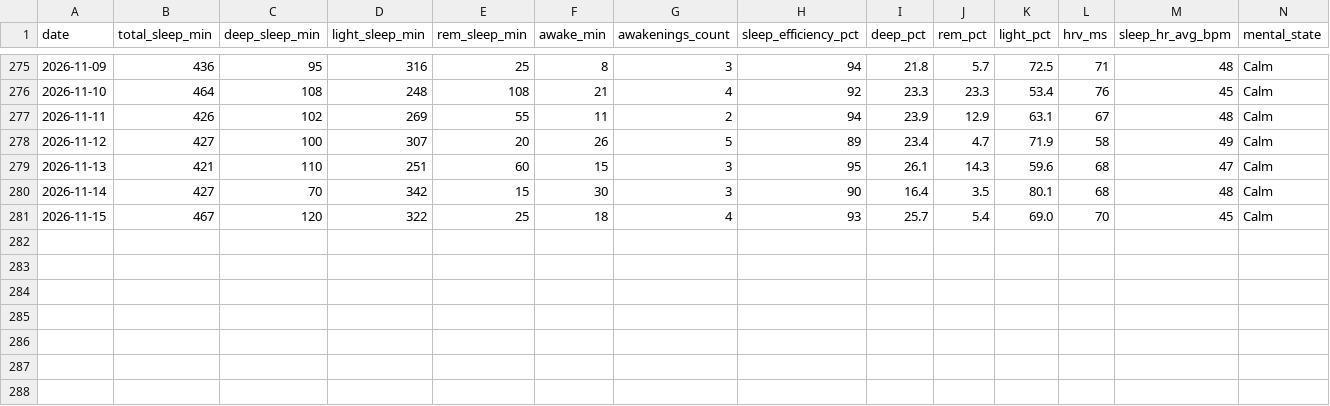
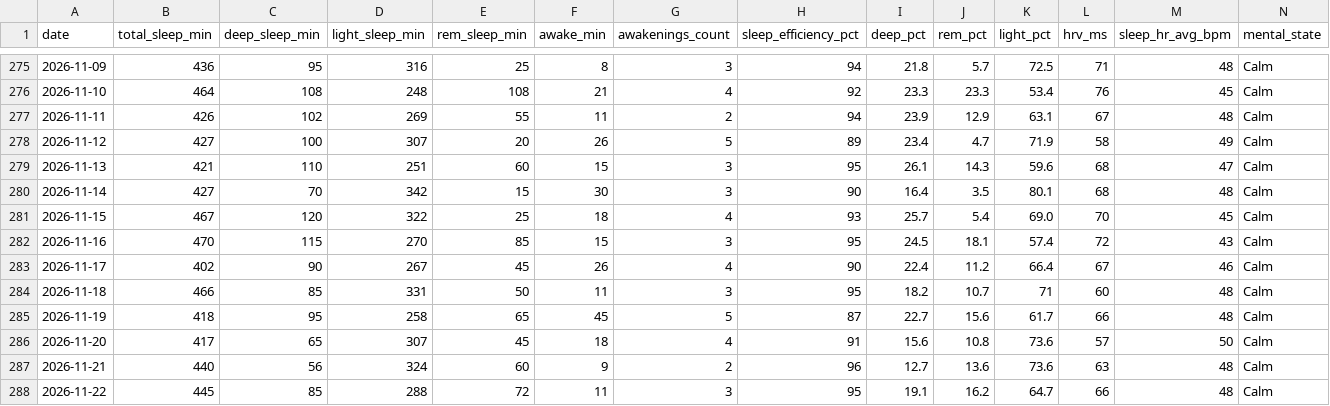
Before and after one commit to CDHughett/daniel-longitudinal-public, a CSV file: data/sleep_longitudinal_v1.csv, drawn as a sheet; only a part is shown, gaps mark what is left out; rows hold the shown columns only; the diff names each change by its address in the sheet, - before the commit and + after, or states it on an @@ line.

```diff
--- a/data/sleep_longitudinal_v1.csv
+++ b/data/sleep_longitudinal_v1.csv
+row 282: 2026-11-16 | 470 | 115 | 270 | 85 | 15 | 3 | 95 | 24.5 | 18.1 | 57.4 | 72 | 43 | Calm
+row 283: 2026-11-17 | 402 | 90 | 267 | 45 | 26 | 4 | 90 | 22.4 | 11.2 | 66.4 | 67 | 46 | Calm
+row 284: 2026-11-18 | 466 | 85 | 331 | 50 | 11 | 3 | 95 | 18.2 | 10.7 | 71 | 60 | 48 | Calm
+row 285: 2026-11-19 | 418 | 95 | 258 | 65 | 45 | 5 | 87 | 22.7 | 15.6 | 61.7 | 66 | 48 | Calm
+row 286: 2026-11-20 | 417 | 65 | 307 | 45 | 18 | 4 | 91 | 15.6 | 10.8 | 73.6 | 57 | 50 | Calm
+row 287: 2026-11-21 | 440 | 56 | 324 | 60 | 9 | 2 | 96 | 12.7 | 13.6 | 73.6 | 63 | 48 | Calm
+row 288: 2026-11-22 | 445 | 85 | 288 | 72 | 11 | 3 | 95 | 19.1 | 16.2 | 64.7 | 66 | 48 | Calm
```
Also changed, not shown: data/context_events_v1.csv, data/daily_biomarkers_v1.csv, 2 other files.
